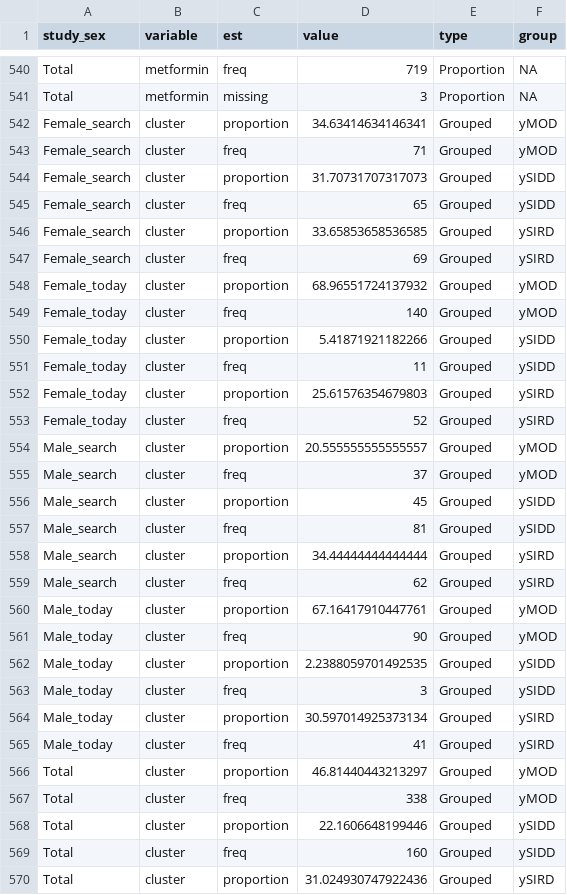
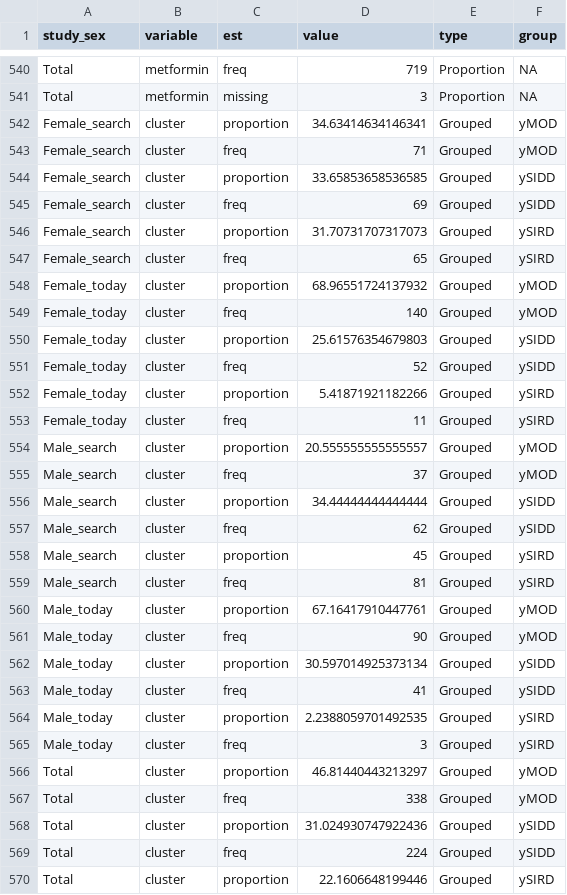
Before and after one commit to jvargh7/diabetes_subphenotypes_youth, a CSV file: factorial/analysis/dsy02_descriptive characteristics - total by study and sex.csv, drawn as a sheet; only a part is shown, gaps mark what is left out; the diff covers the shown part only.

```diff
--- a/factorial/analysis/dsy02_descriptive characteristics - total by study and sex.csv
+++ b/factorial/analysis/dsy02_descriptive characteristics - total by study and sex.csv
@@ -543,28 +543,28 @@ Female_search,cluster,proportion,34.63414634146341,Grouped,yMOD
 Female_search,cluster,freq,71,Grouped,yMOD
-Female_search,cluster,proportion,31.70731707317073,Grouped,ySIDD
-Female_search,cluster,freq,65,Grouped,ySIDD
-Female_search,cluster,proportion,33.65853658536585,Grouped,ySIRD
-Female_search,cluster,freq,69,Grouped,ySIRD
+Female_search,cluster,proportion,33.65853658536585,Grouped,ySIDD
+Female_search,cluster,freq,69,Grouped,ySIDD
+Female_search,cluster,proportion,31.70731707317073,Grouped,ySIRD
+Female_search,cluster,freq,65,Grouped,ySIRD
 Female_today,cluster,proportion,68.96551724137932,Grouped,yMOD
 Female_today,cluster,freq,140,Grouped,yMOD
-Female_today,cluster,proportion,5.41871921182266,Grouped,ySIDD
-Female_today,cluster,freq,11,Grouped,ySIDD
-Female_today,cluster,proportion,25.61576354679803,Grouped,ySIRD
-Female_today,cluster,freq,52,Grouped,ySIRD
+Female_today,cluster,proportion,25.61576354679803,Grouped,ySIDD
+Female_today,cluster,freq,52,Grouped,ySIDD
+Female_today,cluster,proportion,5.41871921182266,Grouped,ySIRD
+Female_today,cluster,freq,11,Grouped,ySIRD
 Male_search,cluster,proportion,20.555555555555557,Grouped,yMOD
 Male_search,cluster,freq,37,Grouped,yMOD
-Male_search,cluster,proportion,45,Grouped,ySIDD
-Male_search,cluster,freq,81,Grouped,ySIDD
-Male_search,cluster,proportion,34.44444444444444,Grouped,ySIRD
-Male_search,cluster,freq,62,Grouped,ySIRD
+Male_search,cluster,proportion,34.44444444444444,Grouped,ySIDD
+Male_search,cluster,freq,62,Grouped,ySIDD
+Male_search,cluster,proportion,45,Grouped,ySIRD
+Male_search,cluster,freq,81,Grouped,ySIRD
 Male_today,cluster,proportion,67.16417910447761,Grouped,yMOD
 Male_today,cluster,freq,90,Grouped,yMOD
-Male_today,cluster,proportion,2.2388059701492535,Grouped,ySIDD
-Male_today,cluster,freq,3,Grouped,ySIDD
-Male_today,cluster,proportion,30.597014925373134,Grouped,ySIRD
-Male_today,cluster,freq,41,Grouped,ySIRD
+Male_today,cluster,proportion,30.597014925373134,Grouped,ySIDD
+Male_today,cluster,freq,41,Grouped,ySIDD
+Male_today,cluster,proportion,2.2388059701492535,Grouped,ySIRD
+Male_today,cluster,freq,3,Grouped,ySIRD
 Total,cluster,proportion,46.81440443213297,Grouped,yMOD
 Total,cluster,freq,338,Grouped,yMOD
-Total,cluster,proportion,22.1606648199446,Grouped,ySIDD
-Total,cluster,freq,160,Grouped,ySIDD
-Total,cluster,proportion,31.024930747922436,Grouped,ySIRD
+Total,cluster,proportion,31.024930747922436,Grouped,ySIDD
+Total,cluster,freq,224,Grouped,ySIDD
+Total,cluster,proportion,22.1606648199446,Grouped,ySIRD
```
Also changed, not shown: 20 added rows and 1 edited cell elsewhere in this file, etiologic/analysis/dsy02_descriptive characteristics - total by sex and cluster.csv, etiologic/analysis/dsy02_descriptive characteristics - total by study and sex.csv, 44 other files.
